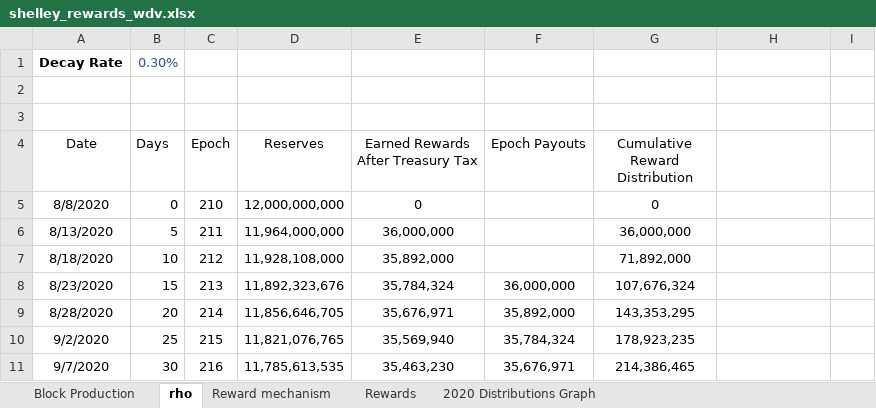
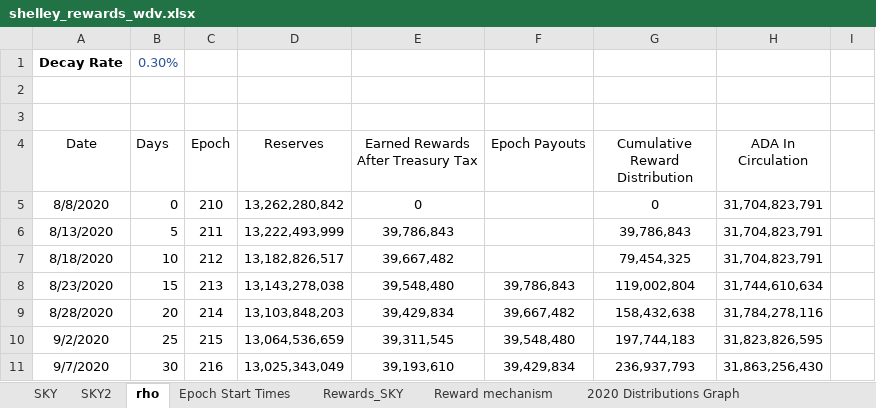
Before and after one commit to hashedbits/Cardano, an Excel workbook: shelley_rewards_wdv.xlsx, sheet rho, drawn as a sheet; only a part is shown; values as stored, in another font and other column widths than the file's, no borders; the diff covers the shown part only; the diff names each change by its address in the sheet, - before the commit and + after, or states it on an @@ line.

Commit message:
updated with latest reward info

```diff
--- a/shelley_rewards_wdv.xlsx (sheet rho)
+++ b/shelley_rewards_wdv.xlsx (sheet rho)
-sheet tab: Block Production
+sheet tab: SKY
-sheet tab: Rewards
+sheet tab: Rewards_SKY
+sheet tab: SKY2
+sheet tab: Epoch Start Times
@@ sheet tab order changed: SKY | SKY2 | rho | Epoch Start Times | Rewards_SKY | Reward mechanism | 2020 Distributions Graph @@
-H4: (empty)
+H4: ADA In Circulation
-D5 (Reserves): 12,000,000,000
+D5 (Reserves): 13,262,280,842
-H5:H7 (ADA In Circulation): (empty)
+H5:H7 (ADA In Circulation): 31,704,823,791
-D6 (Reserves): 11,964,000,000
+D6 (Reserves): 13,222,493,999
-E6: 36,000,000
+E6: 39,786,843
-G6 (Cumulative Reward Distribution): 36,000,000
+G6 (Cumulative Reward Distribution): 39,786,843
-D7 (Reserves): 11,928,108,000
+D7 (Reserves): 13,182,826,517
-E7: 35,892,000
+E7: 39,667,482
-G7 (Cumulative Reward Distribution): 71,892,000
+G7 (Cumulative Reward Distribution): 79,454,325
-D8 (Reserves): 11,892,323,676
+D8 (Reserves): 13,143,278,038
-E8: 35,784,324
+E8: 39,548,480
-F8 (Epoch Payouts): 36,000,000
+F8 (Epoch Payouts): 39,786,843
-G8 (Cumulative Reward Distribution): 107,676,324
+G8 (Cumulative Reward Distribution): 119,002,804
-H8 (ADA In Circulation): (empty)
+H8 (ADA In Circulation): 31,744,610,634
-D9 (Reserves): 11,856,646,705
+D9 (Reserves): 13,103,848,203
-E9: 35,676,971
+E9: 39,429,834
-F9 (Epoch Payouts): 35,892,000
+F9 (Epoch Payouts): 39,667,482
-G9 (Cumulative Reward Distribution): 143,353,295
+G9 (Cumulative Reward Distribution): 158,432,638
-H9 (ADA In Circulation): (empty)
+H9 (ADA In Circulation): 31,784,278,116
-D10 (Reserves): 11,821,076,765
+D10 (Reserves): 13,064,536,659
-E10: 35,569,940
+E10: 39,311,545
-F10 (Epoch Payouts): 35,784,324
+F10 (Epoch Payouts): 39,548,480
-G10 (Cumulative Reward Distribution): 178,923,235
+G10 (Cumulative Reward Distribution): 197,744,183
-H10 (ADA In Circulation): (empty)
+H10 (ADA In Circulation): 31,823,826,595
-D11 (Reserves): 11,785,613,535
+D11 (Reserves): 13,025,343,049
-E11: 35,463,230
+E11: 39,193,610
-F11 (Epoch Payouts): 35,676,971
+F11 (Epoch Payouts): 39,429,834
-G11 (Cumulative Reward Distribution): 214,386,465
+G11 (Cumulative Reward Distribution): 236,937,793
-H11 (ADA In Circulation): (empty)
+H11 (ADA In Circulation): 31,863,256,430
```
Also changed, not shown: 4 added rows, 4 removed rows and 342 edited cells elsewhere in this sheet, sheet Rewards_SKY, sheet SKY, formulas that keep their value, charts or pictures.
